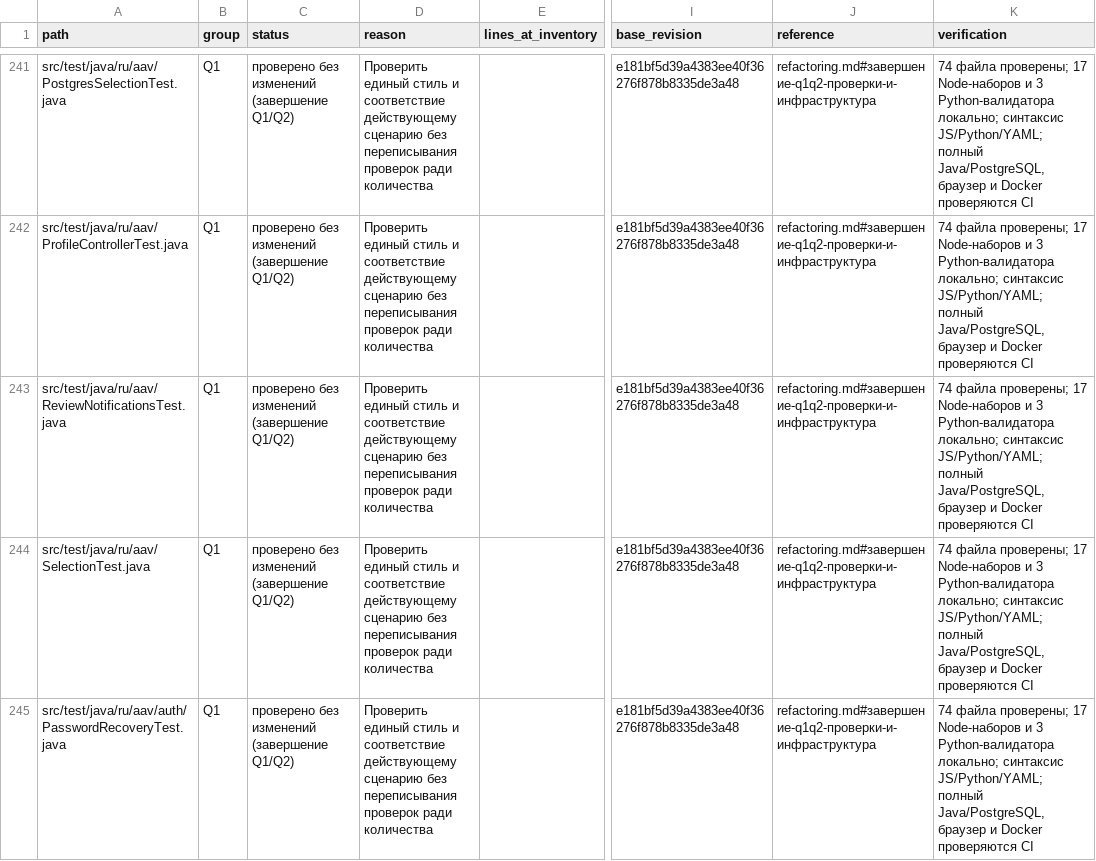
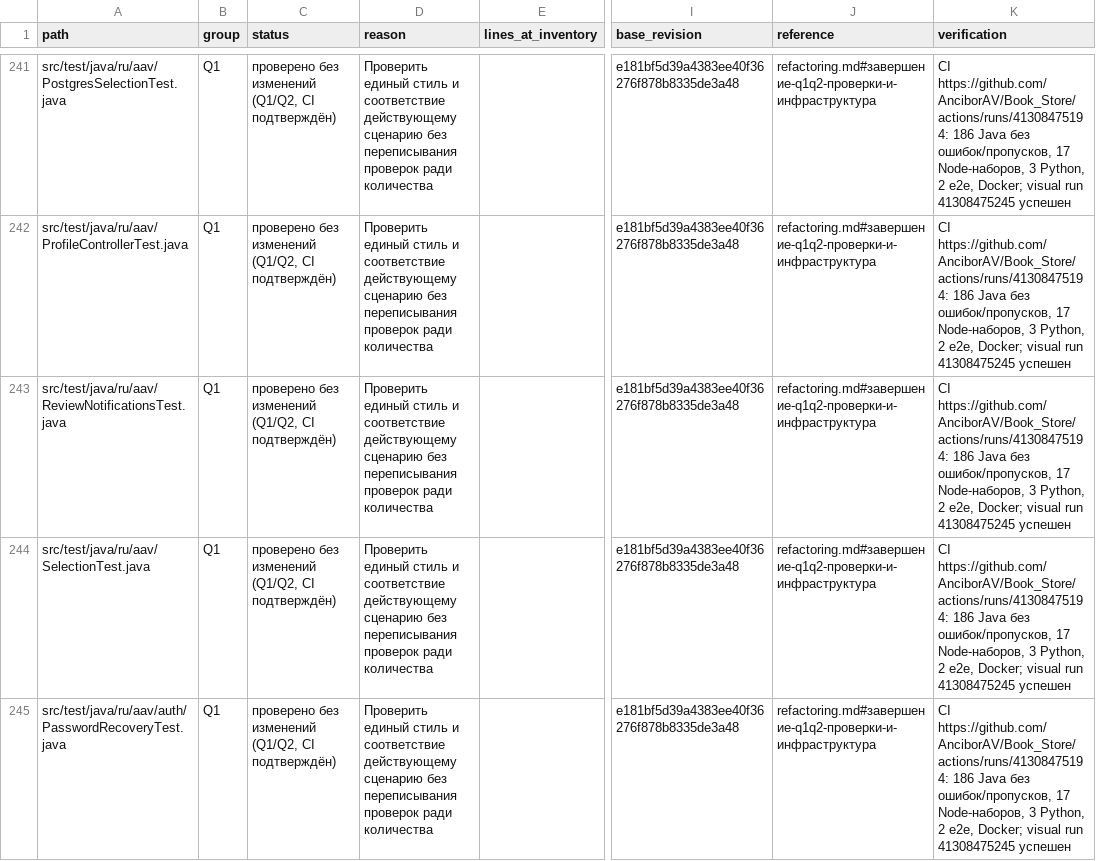
Before and after one commit to AnciborAV/Book_Store, a CSV file: docs/refactoring-inventory.csv, drawn as a sheet; only a part is shown, gaps mark what is left out; the diff covers the shown part only; the diff names each change by its address in the sheet, - before the commit and + after, or states it on an @@ line.

```diff
--- a/docs/refactoring-inventory.csv
+++ b/docs/refactoring-inventory.csv
-C241:C245 (status): проверено без изменений (завершение Q1/Q2)
+C241:C245 (status): проверено без изменений (Q1/Q2, CI подтверждён)
-K241:K245 (verification): 74 файла проверены; 17 Node-наборов и 3 Python-валидатора локально; синтаксис JS/Python/YAML; полный Java/PostgreSQL, браузер и Docker проверяются CI
+K241:K245 (verification): CI https://github.com/AnciborAV/Book_Store/actions/runs/41308475194: 186 Java без ошибок/пропусков, 17 Node-наборов, 3 Python, 2 e2e, Docker; visual run 41308475245 успешен
```
Also changed, not shown: 138 edited cells elsewhere in this file, 2 other files.
